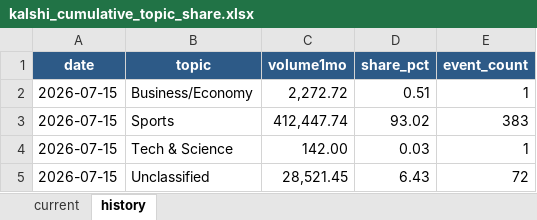
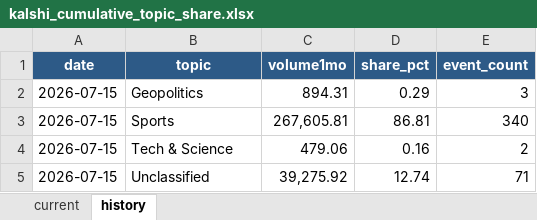
Before and after one commit to meiyaobuyao123-hash/testchatgpthybrid, an Excel workbook: docs/data/kalshi_cumulative_topic_share.xlsx, sheet history, drawn as a sheet; values as stored, in another font and other column widths than the file's, no borders; removed rows and columns are numbered as before the commit, all else as after; the diff names each change by its address in the sheet, - before the commit and + after, or states it on an @@ line.

```diff
--- a/docs/data/kalshi_cumulative_topic_share.xlsx (sheet history)
+++ b/docs/data/kalshi_cumulative_topic_share.xlsx (sheet history)
-row 2: 2026-07-15 | Business/Economy | 2,272.72 | 0.51 | 1
+row 2: 2026-07-15 | Geopolitics | 894.31 | 0.29 | 3
-C3 (volume1mo): 412,447.74
+C3 (volume1mo): 267,605.81
-D3 (share_pct): 93.02
+D3 (share_pct): 86.81
-E3 (event_count): 383
+E3 (event_count): 340
-C4 (volume1mo): 142.00
+C4 (volume1mo): 479.06
-D4 (share_pct): 0.03
+D4 (share_pct): 0.16
-E4 (event_count): 1
+E4 (event_count): 2
-C5 (volume1mo): 28,521.45
+C5 (volume1mo): 39,275.92
-D5 (share_pct): 6.43
+D5 (share_pct): 12.74
-E5 (event_count): 72
+E5 (event_count): 71
```
Also changed, not shown: sheet current, docs/data/polymarket_30d_topic_share.xlsx, 8 other files.
